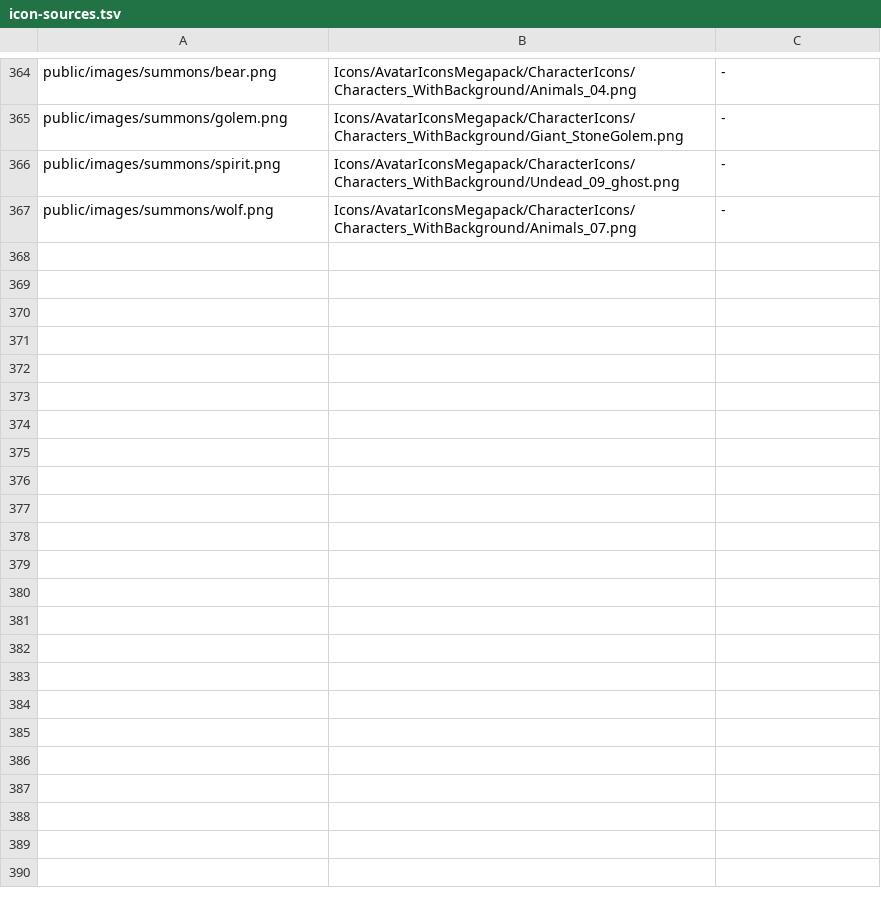
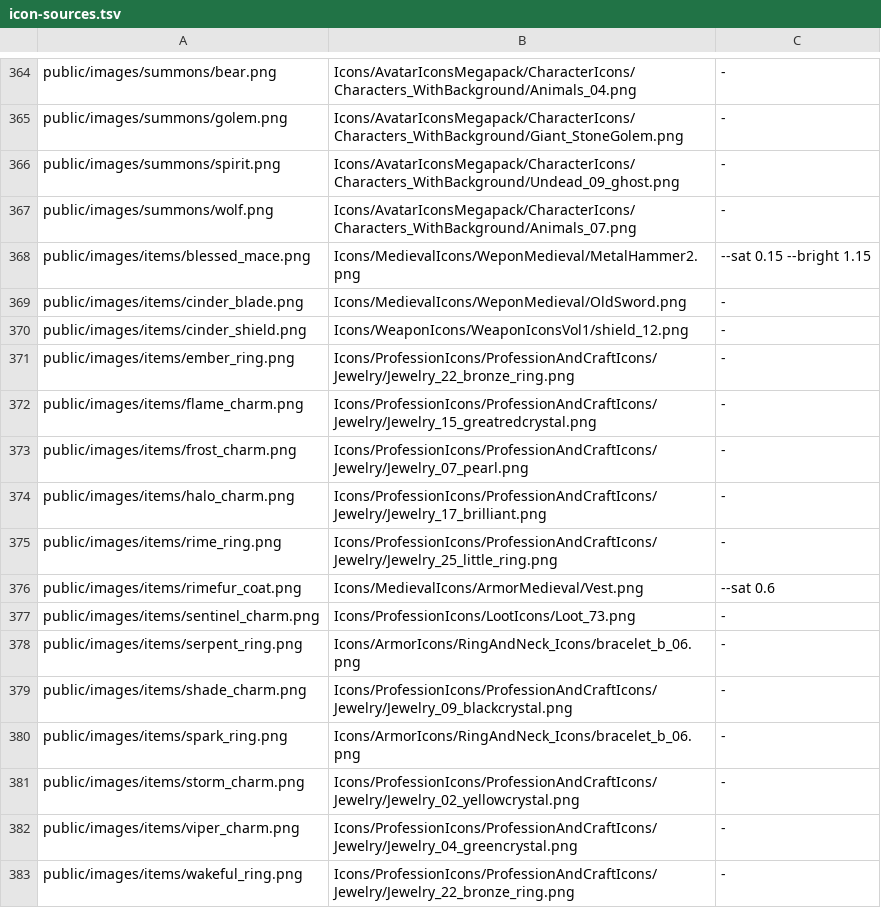
Before and after one commit to splashsky/dragon-knight, a TSV file: docs/icon-sources.tsv, drawn as a sheet; only a part is shown, gaps mark what is left out; the diff names each change by its address in the sheet, - before the commit and + after, or states it on an @@ line.

Commit message:
3.2: gear for the elements (16 items: resistance rings and charms for fire, frost, lightning, shadow and holy; sleep and poison ward rings and charms; the Rimefur Coat and Cinder Shield with a weakness each; the Cinder Blade (fire) and Blessed Mace (holy)); the casting staves and the Dawn Mace strike with their spell's element; sold past Roma (and the ward draughts listed by key), some dropped; schema version 24 adds the wares; icons copied, their sources listed

```diff
--- a/docs/icon-sources.tsv
+++ b/docs/icon-sources.tsv
+row 368: public/images/items/blessed_mace.png | Icons/MedievalIcons/WeponMedieval/MetalHammer2.png | --sat 0.15 --bright 1.15
+row 369: public/images/items/cinder_blade.png | Icons/MedievalIcons/WeponMedieval/OldSword.png | -
+row 370: public/images/items/cinder_shield.png | Icons/WeaponIcons/WeaponIconsVol1/shield_12.png | -
+row 371: public/images/items/ember_ring.png | Icons/ProfessionIcons/ProfessionAndCraftIcons/Jewelry/Jewelry_22_bronze_ring.png | -
+row 372: public/images/items/flame_charm.png | Icons/ProfessionIcons/ProfessionAndCraftIcons/Jewelry/Jewelry_15_greatredcrystal.png | -
+row 373: public/images/items/frost_charm.png | Icons/ProfessionIcons/ProfessionAndCraftIcons/Jewelry/Jewelry_07_pearl.png | -
+row 374: public/images/items/halo_charm.png | Icons/ProfessionIcons/ProfessionAndCraftIcons/Jewelry/Jewelry_17_brilliant.png | -
+row 375: public/images/items/rime_ring.png | Icons/ProfessionIcons/ProfessionAndCraftIcons/Jewelry/Jewelry_25_little_ring.png | -
+row 376: public/images/items/rimefur_coat.png | Icons/MedievalIcons/ArmorMedieval/Vest.png | --sat 0.6
+row 377: public/images/items/sentinel_charm.png | Icons/ProfessionIcons/LootIcons/Loot_73.png | -
+row 378: public/images/items/serpent_ring.png | Icons/ArmorIcons/RingAndNeck_Icons/bracelet_b_06.png | -
+row 379: public/images/items/shade_charm.png | Icons/ProfessionIcons/ProfessionAndCraftIcons/Jewelry/Jewelry_09_blackcrystal.png | -
+row 380: public/images/items/spark_ring.png | Icons/ArmorIcons/RingAndNeck_Icons/bracelet_b_06.png | -
+row 381: public/images/items/storm_charm.png | Icons/ProfessionIcons/ProfessionAndCraftIcons/Jewelry/Jewelry_02_yellowcrystal.png | -
+row 382: public/images/items/viper_charm.png | Icons/ProfessionIcons/ProfessionAndCraftIcons/Jewelry/Jewelry_04_greencrystal.png | -
+row 383: public/images/items/wakeful_ring.png | Icons/ProfessionIcons/ProfessionAndCraftIcons/Jewelry/Jewelry_22_bronze_ring.png | -
```
Also changed, not shown: 44 other files.
